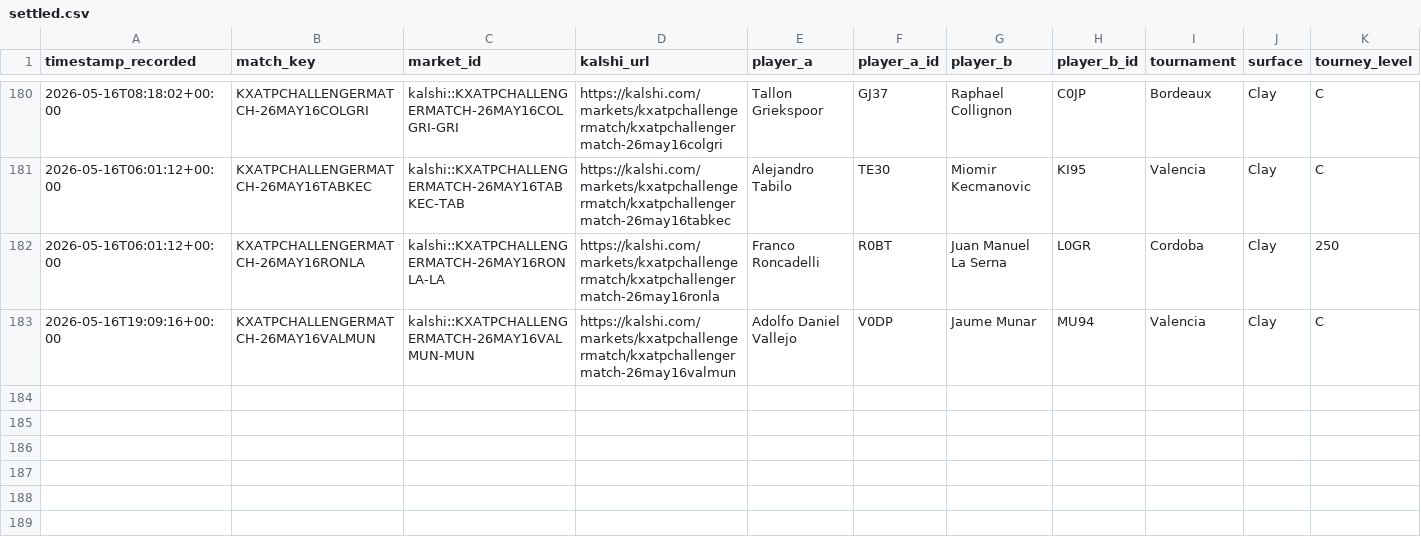
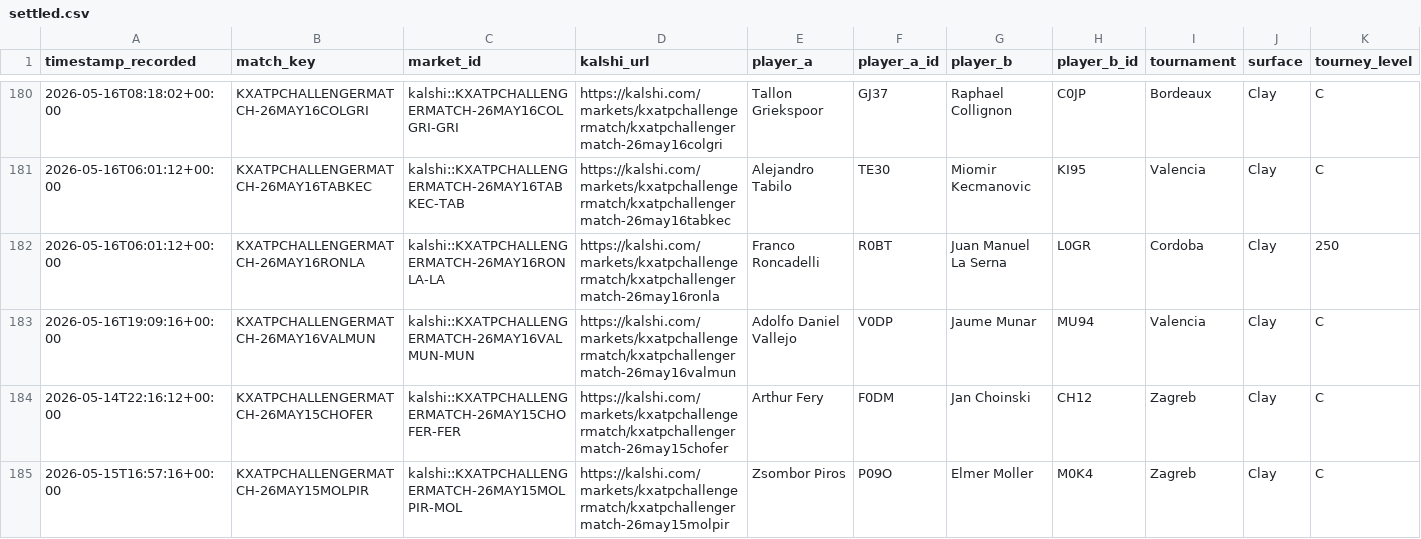
Before and after one commit to TKM6403/tennis-prediction-market, a CSV file: data/paper_trades/settled.csv, drawn as a sheet; only a part is shown, gaps mark what is left out; rows hold the shown columns only; the diff names each change by its address in the sheet, - before the commit and + after, or states it on an @@ line.

Commit message:
auto(paper-trader): 2026-05-17T10:27:58Z scan/settle

```diff
--- a/data/paper_trades/settled.csv
+++ b/data/paper_trades/settled.csv
+row 184: 2026-05-14T22:16:12+00:00 | KXATPCHALLENGERMATCH-26MAY15CHOFER | kalshi::KXATPCHALLENGERMATCH-26MAY15CHOFER-FER | https://kalshi.com/markets/kxatpchallengermatch/kxatpchallengermatch-26may15chofer | Arthur Fery | F0DM | Jan Choinski | CH12 | Zagreb | Clay | C
+row 185: 2026-05-15T16:57:16+00:00 | KXATPCHALLENGERMATCH-26MAY15MOLPIR | kalshi::KXATPCHALLENGERMATCH-26MAY15MOLPIR-MOL | https://kalshi.com/markets/kxatpchallengermatch/kxatpchallengermatch-26may15molpir | Zsombor Piros | P09O | Elmer Moller | M0K4 | Zagreb | Clay | C
```
Also changed, not shown: data/paper_trades/pending.csv, 4 other files.
